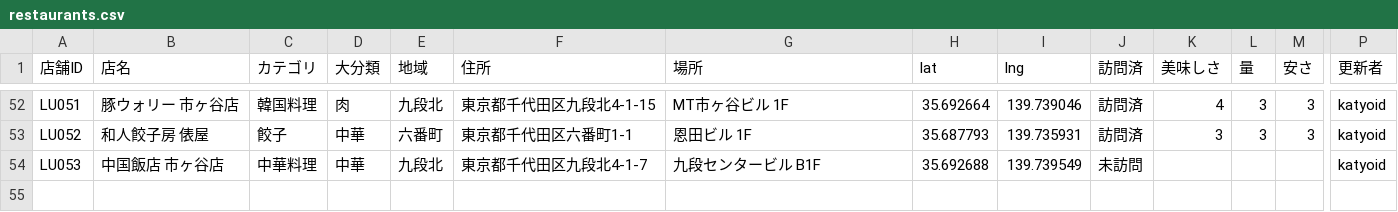
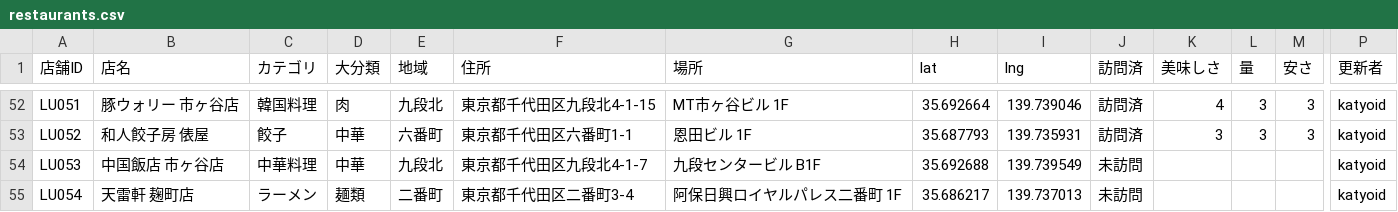
Before and after one commit to katyoid57/gt-lunch-map, a CSV file: data/restaurants.csv, drawn as a sheet; only a part is shown, gaps mark what is left out; rows hold the shown columns only; the diff names each change by its address in the sheet, - before the commit and + after, or states it on an @@ line.

```diff
--- a/data/restaurants.csv
+++ b/data/restaurants.csv
+row 55: LU054 | 天雷軒 麹町店 | ラーメン | 麺類 | 二番町 | 東京都千代田区二番町3-4 | 阿保日興ロイヤルパレス二番町 1F | 35.686217 | 139.737013 | 未訪問 |  |  |  | katyoid
```
Also changed, not shown: 1 other file.
